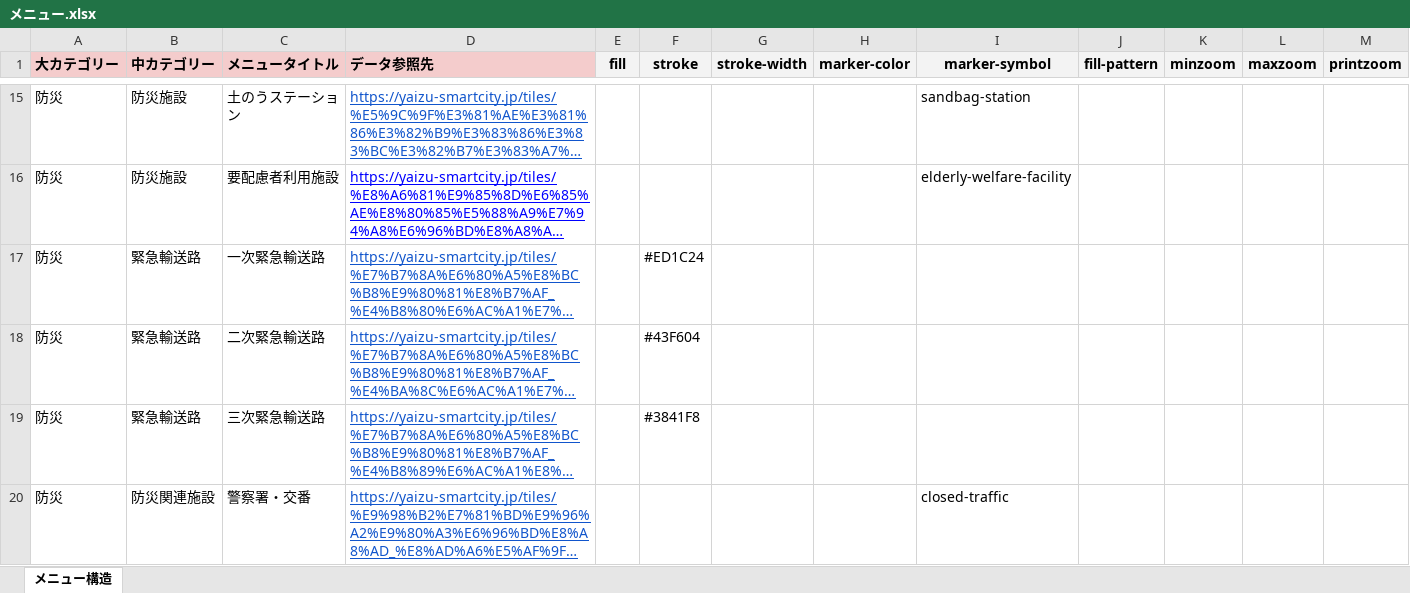
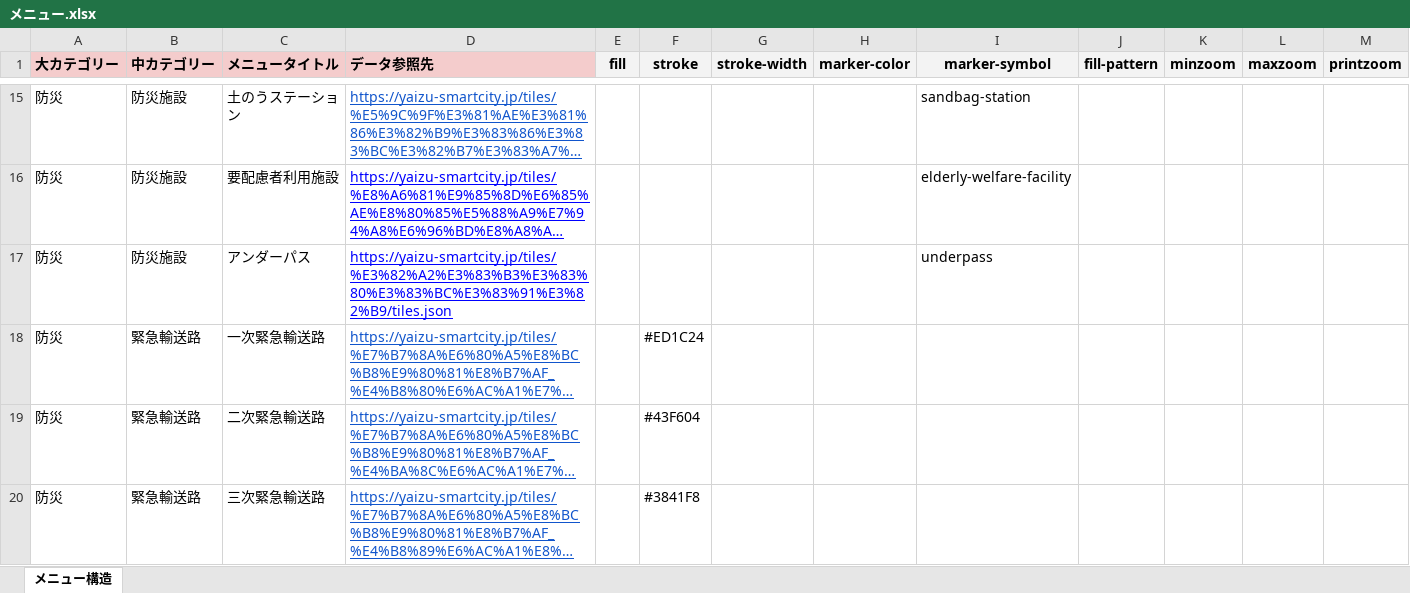
Before and after one commit to yaizu-city/app, an Excel workbook: メニュー/メニュー.xlsx, sheet メニュー構造, drawn as a sheet; only a part is shown, gaps mark what is left out; the shorter side is filled out with more unchanged rows; long unchanged cells end in …; values as stored, in another font and other column widths than the file's, no borders; the diff names each change by its address in the sheet, - before the commit and + after, or states it on an @@ line.

Commit message:
メニュー更新

```diff
--- a/メニュー/メニュー.xlsx (sheet メニュー構造)
+++ b/メニュー/メニュー.xlsx (sheet メニュー構造)
+row 17: 防災 | 防災施設 | アンダーパス | https://yaizu-smartcity.jp/tiles/%E3%82%A2%E3%83%B3%E3%83%80%E3%83%BC%E3%83%91%E3%82%B9/tiles.json |  |  |  |  | underpass
```
